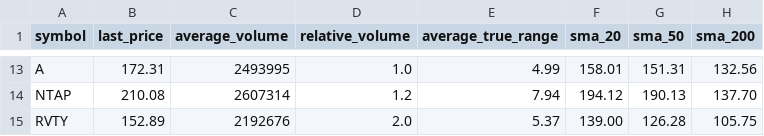
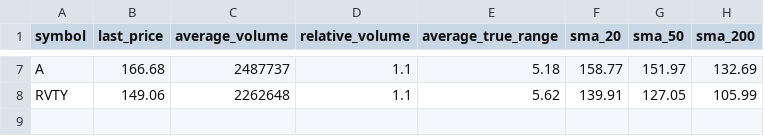
Before and after one commit to jorgencarbajal/sp500_uptrend_scanner, a CSV file: scanner/uptrend.csv, drawn as a sheet; only a part is shown, gaps mark what is left out; removed rows and columns are numbered as before the commit, all else as after; the diff covers the shown part only; the diff names each change by its address in the sheet, - before the commit and + after, or states it on an @@ line.

```diff
--- a/scanner/uptrend.csv
+++ b/scanner/uptrend.csv
-B7 (last_price): 172.31
+B7 (last_price): 166.68
-C7 (average_volume): 2493995
+C7 (average_volume): 2487737
-D7 (relative_volume): 1.0
+D7 (relative_volume): 1.1
-E7 (average_true_range): 4.99
+E7 (average_true_range): 5.18
-F7 (sma_20): 158.01
+F7 (sma_20): 158.77
-G7 (sma_50): 151.31
+G7 (sma_50): 151.97
-H7 (sma_200): 132.56
+H7 (sma_200): 132.69
-row 14: NTAP | 210.08 | 2607314 | 1.2 | 7.94 | 194.12 | 190.13 | 137.70
-B8 (last_price): 152.89
+B8 (last_price): 149.06
-C8 (average_volume): 2192676
+C8 (average_volume): 2262648
-D8 (relative_volume): 2.0
+D8 (relative_volume): 1.1
-E8 (average_true_range): 5.37
+E8 (average_true_range): 5.62
-F8 (sma_20): 139.00
+F8 (sma_20): 139.91
-G8 (sma_50): 126.28
+G8 (sma_50): 127.05
-H8 (sma_200): 105.75
+H8 (sma_200): 105.99
```
Also changed, not shown: 2 added rows, 8 removed rows and 20 edited cells elsewhere in this file.
